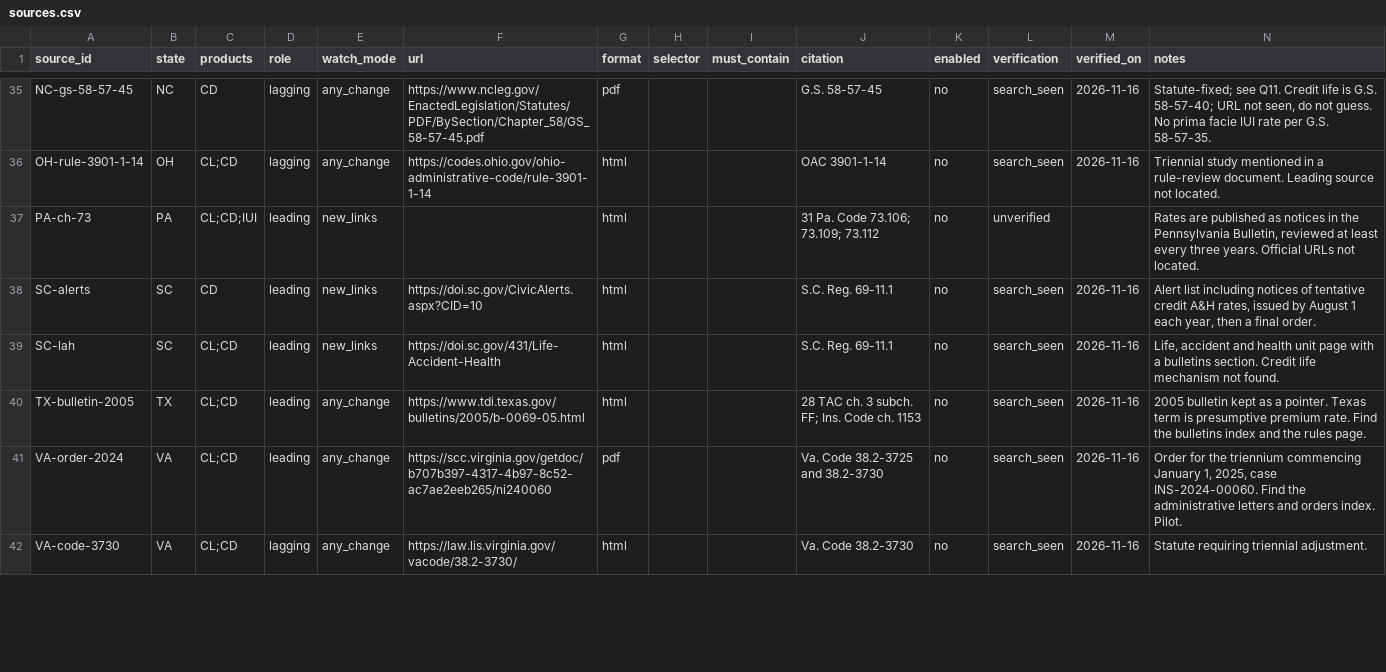
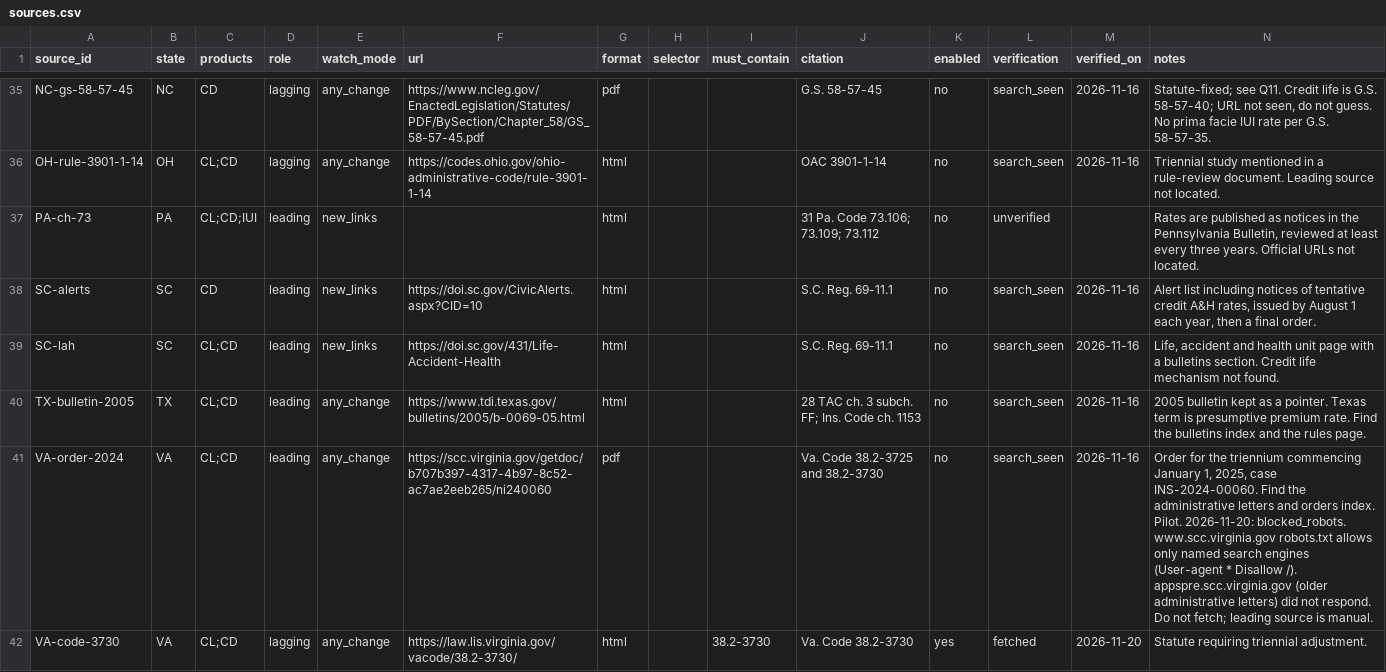
Before and after one commit to eisenhourlabs/Prima-Facie-Rate-Tracker, a CSV file: config/sources.csv, drawn as a sheet; only a part is shown, gaps mark what is left out; the diff covers the shown part only.

```diff
--- a/config/sources.csv
+++ b/config/sources.csv
@@ -40,3 +40,3 @@ SC-lah,SC,CL;CD,leading,new_links,https://doi.sc.gov/431/Life-Accident-Health,ht
 TX-bulletin-2005,TX,CL;CD,leading,any_change,https://www.tdi.texas.gov/bulletins/2005/b-0069-05.html,html,,,28 TAC ch. 3 subch. FF; Ins. Code ch. 1153,no,search_seen,2026-11-16,"2005 bulletin kept as a pointer. Texas term is presumptive premium rate. Find the bulletins index and the rules page."
-VA-order-2024,VA,CL;CD,leading,any_change,https://scc.virginia.gov/getdoc/b707b397-4317-4b97-8c52-ac7ae2eeb265/ni240060,pdf,,,Va. Code 38.2-3725 and 38.2-3730,no,search_seen,2026-11-16,"Order for the triennium commencing January 1, 2025, case INS-2024-00060. Find the administrative letters and orders index. Pilot."
-VA-code-3730,VA,CL;CD,lagging,any_change,https://law.lis.virginia.gov/vacode/38.2-3730/,html,,,Va. Code 38.2-3730,no,search_seen,2026-11-16,"Statute requiring triennial adjustment."
+VA-order-2024,VA,CL;CD,leading,any_change,https://scc.virginia.gov/getdoc/b707b397-4317-4b97-8c52-ac7ae2eeb265/ni240060,pdf,,,Va. Code 38.2-3725 and 38.2-3730,no,search_seen,2026-11-16,"Order for the triennium commencing January 1, 2025, case INS-2024-00060. Find the administrative letters and orders index. Pilot. 2026-11-20: blocked_robots. www.scc.virginia.gov robots.txt allows only named search engines (User-agent * Disallow /). appspre.scc.virginia.gov (older administrative letters) did not respond. Do not fetch; leading source is manual."
+VA-code-3730,VA,CL;CD,lagging,any_change,https://law.lis.virginia.gov/vacode/38.2-3730/,html,,38.2-3730,Va. Code 38.2-3730,yes,fetched,2026-11-20,"Statute requiring triennial adjustment."
```
Also changed, not shown: 1 added row and 26 edited cells elsewhere in this file, config/states.csv, 25 other files.
